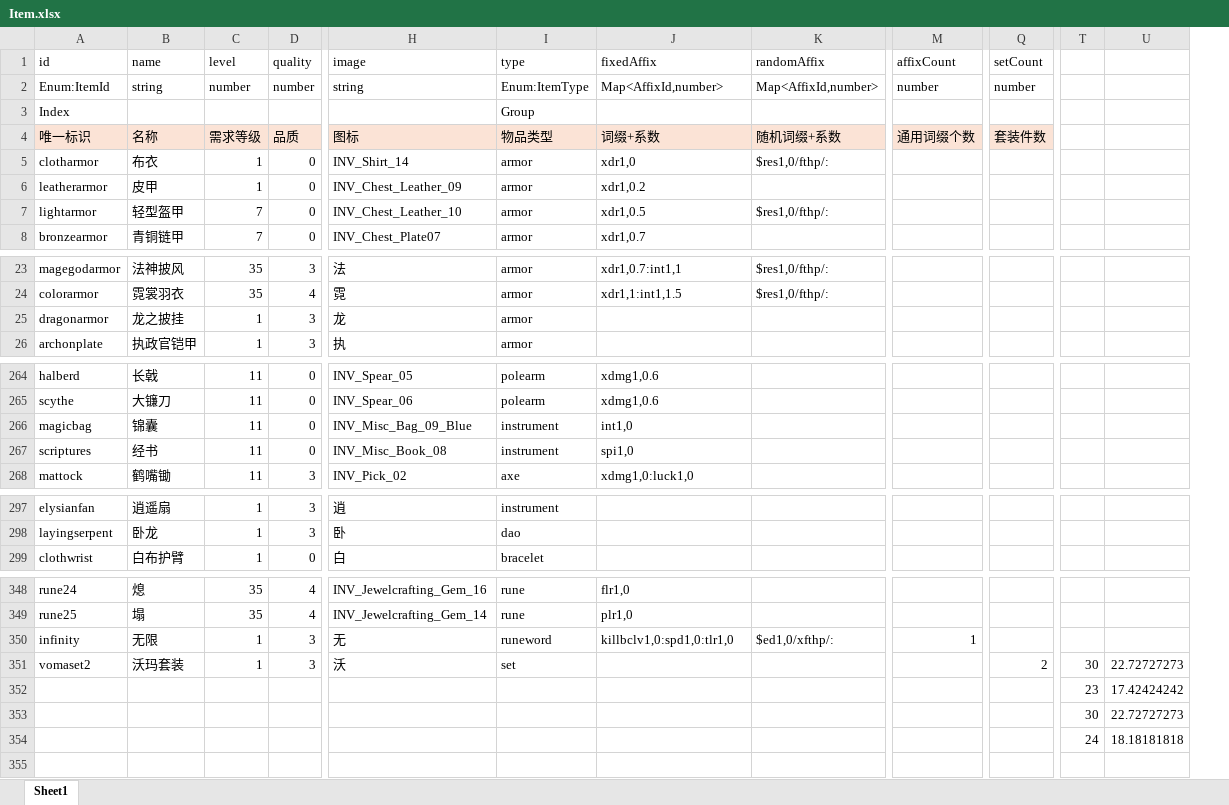
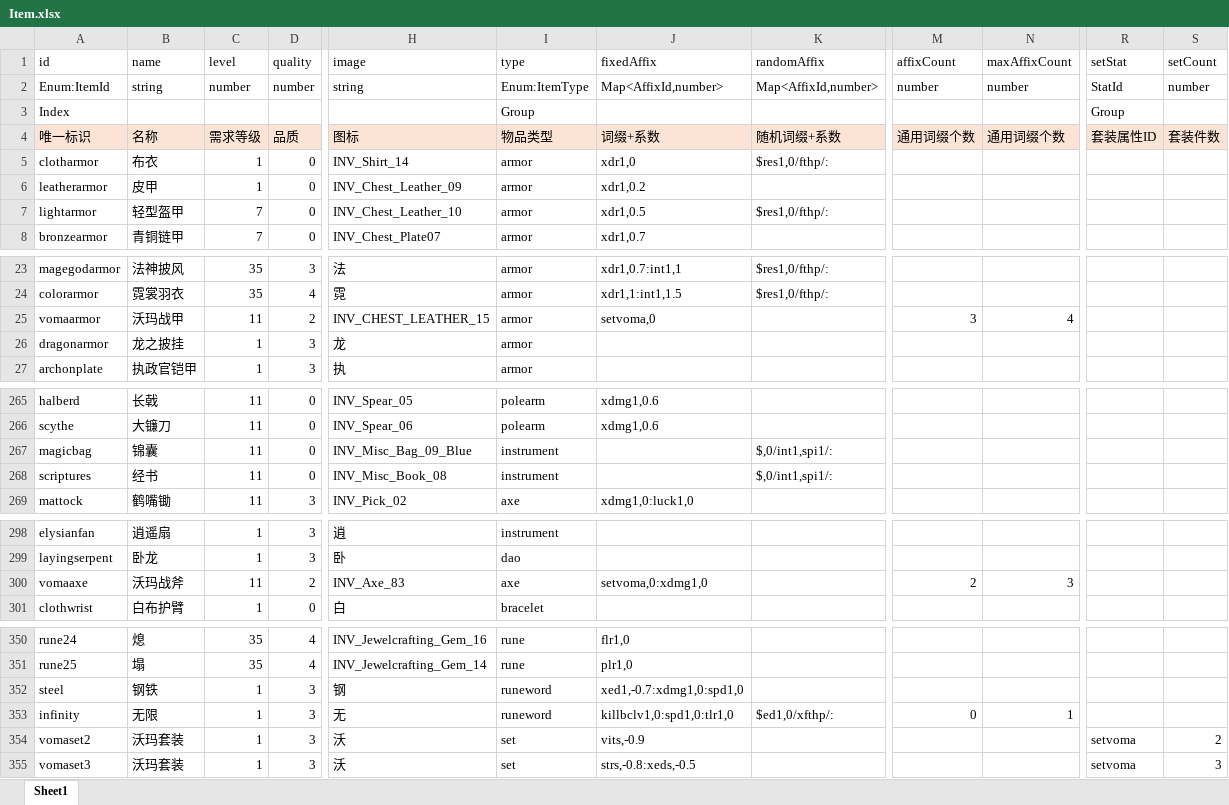
Before and after one commit to yatyricky/gvbasic-mir-remaster, an Excel workbook: configs/Item.xlsx, sheet Sheet1, drawn as a sheet; only a part is shown, gaps mark what is left out; values as stored, in another font and other column widths than the file's, no borders; conditional formats not drawn; removed rows and columns are numbered as before the commit, all else as after; rows hold the shown columns only; the diff covers the shown part only; the diff names each change by its address in the sheet, - before the commit and + after, or states it on an @@ line.

```diff
--- a/configs/Item.xlsx (sheet Sheet1)
+++ b/configs/Item.xlsx (sheet Sheet1)
+column N (maxAffixCount), rows 2-4: number |  | 通用词缀个数; row 353: 1
+column R (setStat), rows 2-4: StatId | Group | 套装属性ID; rows 354-355: setvoma | setvoma
-column T, rows 351-352: 30 | 23
-column U, rows 351-352: 22.72727273 | 17.42424242
+row 25: vomaarmor | 沃玛战甲 | 11 | 2 | INV_CHEST_LEATHER_15 | armor | setvoma,0 |  | 3 | 4
-J267 (fixedAffix): int1,0
+J267 (fixedAffix): (empty)
-K267:K268 (randomAffix): (empty)
+K267:K268 (randomAffix): $,0/int1,spi1/:
-J268 (fixedAffix): spi1,0
+J268 (fixedAffix): (empty)
+row 300: vomaaxe | 沃玛战斧 | 11 | 2 | INV_Axe_83 | axe | setvoma,0:xdmg1,0 |  | 2 | 3
+row 352: steel | 钢铁 | 1 | 3 | 钢 | runeword | xed1,-0.7:xdmg1,0:spd1,0
-M353 (affixCount): 1
+M353 (affixCount): 0
-J354 (fixedAffix): (empty)
+J354 (fixedAffix): vits,-0.9
-A355 (id): (empty)
+A355 (id): vomaset3
-B355 (name): (empty)
+B355 (name): 沃玛套装
-C355 (level): (empty)
+C355 (level): 1
-D355 (quality): (empty)
+D355 (quality): 3
-H355 (image): (empty)
+H355 (image): 沃
-I355 (type): (empty)
+I355 (type): set
-J355 (fixedAffix): (empty)
+J355 (fixedAffix): strs,-0.8:xeds,-0.5
-S355 (setCount): (empty)
+S355 (setCount): 3
-row 353:  |  |  |  |  |  |  |  |  |  | 30 | 22.72727273
-row 354:  |  |  |  |  |  |  |  |  |  | 24 | 18.18181818
```
Also changed, not shown: 1 removed column and 4 edited cells elsewhere in this sheet, formulas that keep their value, configs/Affix.xlsx, configs/Stat.xlsx, 12 other files.
